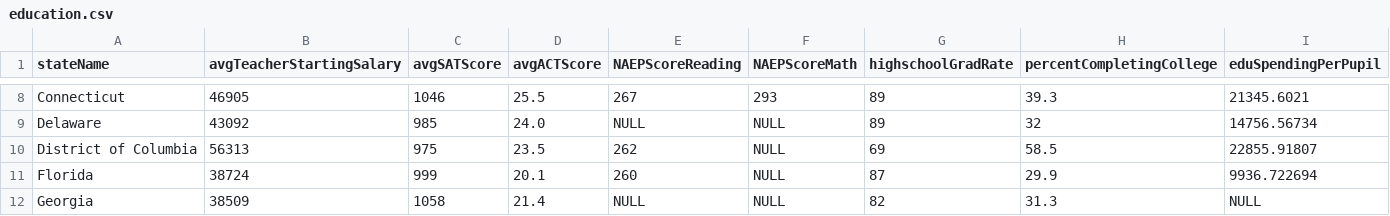
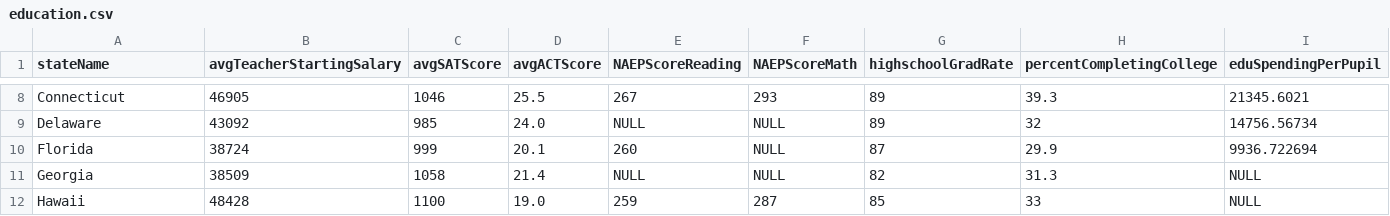
Before and after one commit to sfriede/dbsp22_project, a CSV file: education.csv, drawn as a sheet; only a part is shown, gaps mark what is left out; the shorter side is filled out with more unchanged rows; the diff names each change by its address in the sheet, - before the commit and + after, or states it on an @@ line.

Commit message:
removed DC row

```diff
--- a/education.csv
+++ b/education.csv
-row 10: District of Columbia | 56313 | 975 | 23.5 | 262 | NULL | 69 | 58.5 | 22855.91807
```
